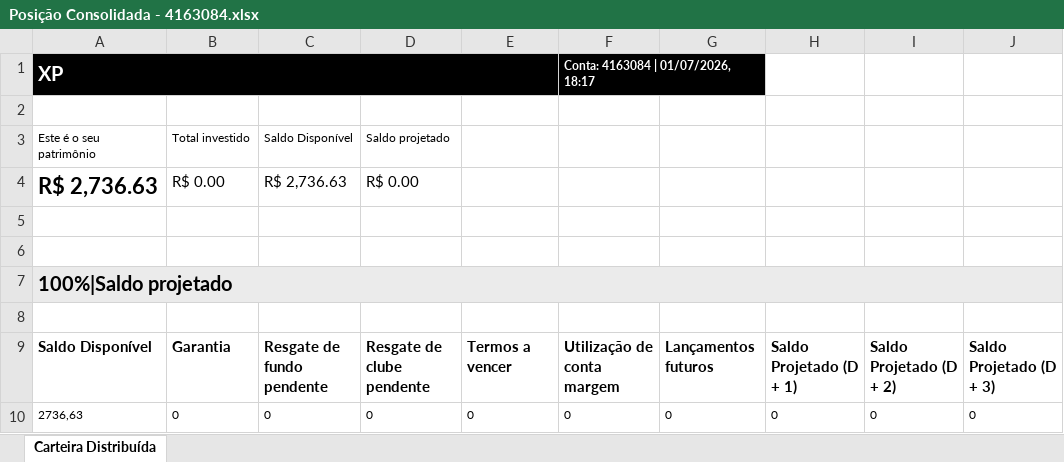
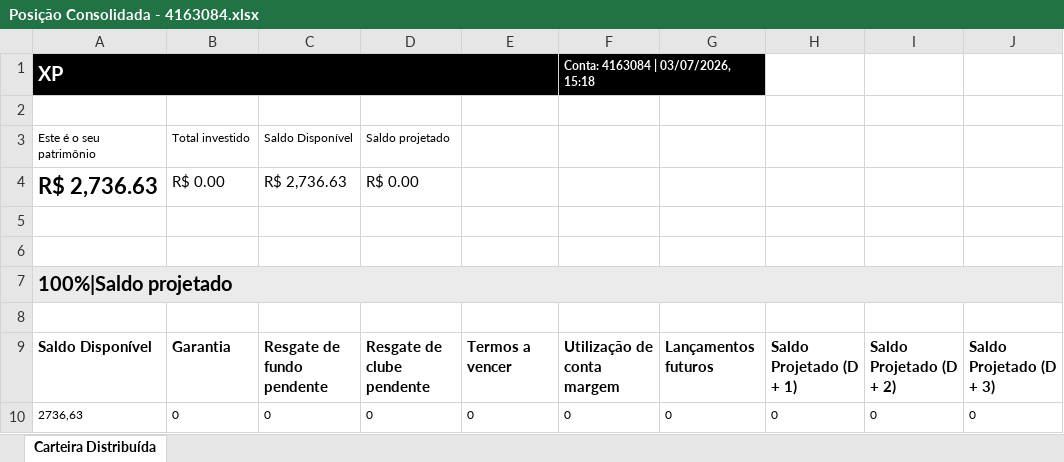
Before and after one commit to AloacaoMWealth/tesourariagrupobotuvera, an Excel workbook: data/positions/Posição Consolidada - 4163084.xlsx, sheet Carteira Distribuída, drawn as a sheet; only a part is shown; values as stored, in another font and other column widths than the file's, no borders; the diff names each change by its address in the sheet, - before the commit and + after, or states it on an @@ line.

```diff
--- a/data/positions/Posição Consolidada - 4163084.xlsx (sheet Carteira Distribuída)
+++ b/data/positions/Posição Consolidada - 4163084.xlsx (sheet Carteira Distribuída)
-F1: Conta: 4163084 | 01/07/2026, 18:17
+F1: Conta: 4163084 | 03/07/2026, 15:18
```
Also changed, not shown: data/positions/Posição Consolidada - 11370136.xlsx, data/positions/Posição Consolidada - 5166121.xlsx, 2 other files.
